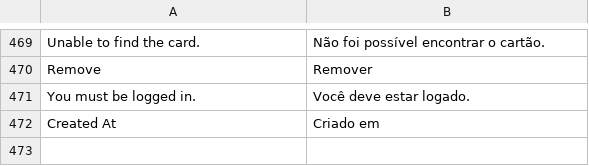
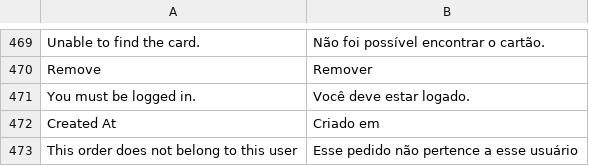
Before and after one commit to pagarme/magento2, a CSV file: i18n/pt_BR.csv, drawn as a sheet; only a part is shown, gaps mark what is left out; the diff names each change by its address in the sheet, - before the commit and + after, or states it on an @@ line.

Commit message:
fixing names and translations

```diff
--- a/i18n/pt_BR.csv
+++ b/i18n/pt_BR.csv
+row 473: This order does not belong to this user | Esse pedido não pertence a esse usuário
```
Also changed, not shown: i18n/en_US.csv, 2 other files.
